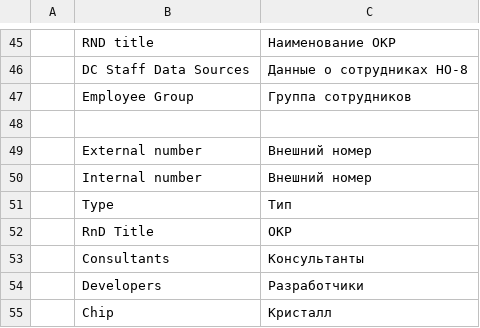
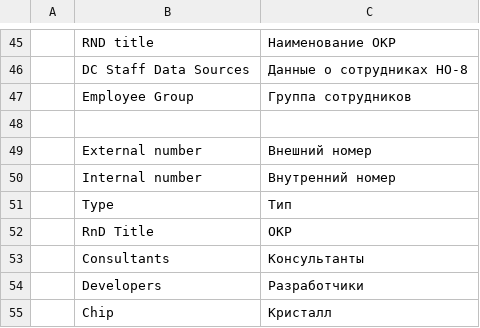
Before and after one commit to igrekus/dc_plc, a CSV file: dc_plc/translations/ru.csv, drawn as a sheet; only a part is shown, gaps mark what is left out; the diff names each change by its address in the sheet, - before the commit and + after, or states it on an @@ line.

Commit message:
FIX: internal number translation string

```diff
--- a/dc_plc/translations/ru.csv
+++ b/dc_plc/translations/ru.csv
-C50: Внешний номер
+C50: Внутренний номер
```
